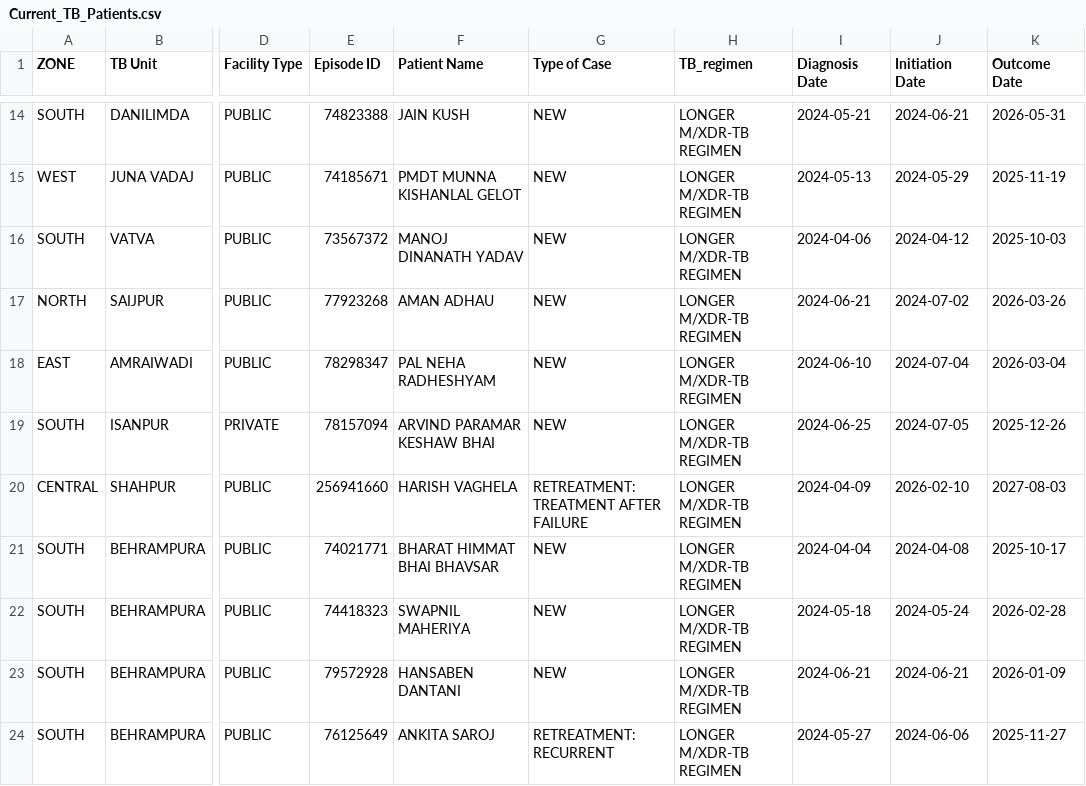
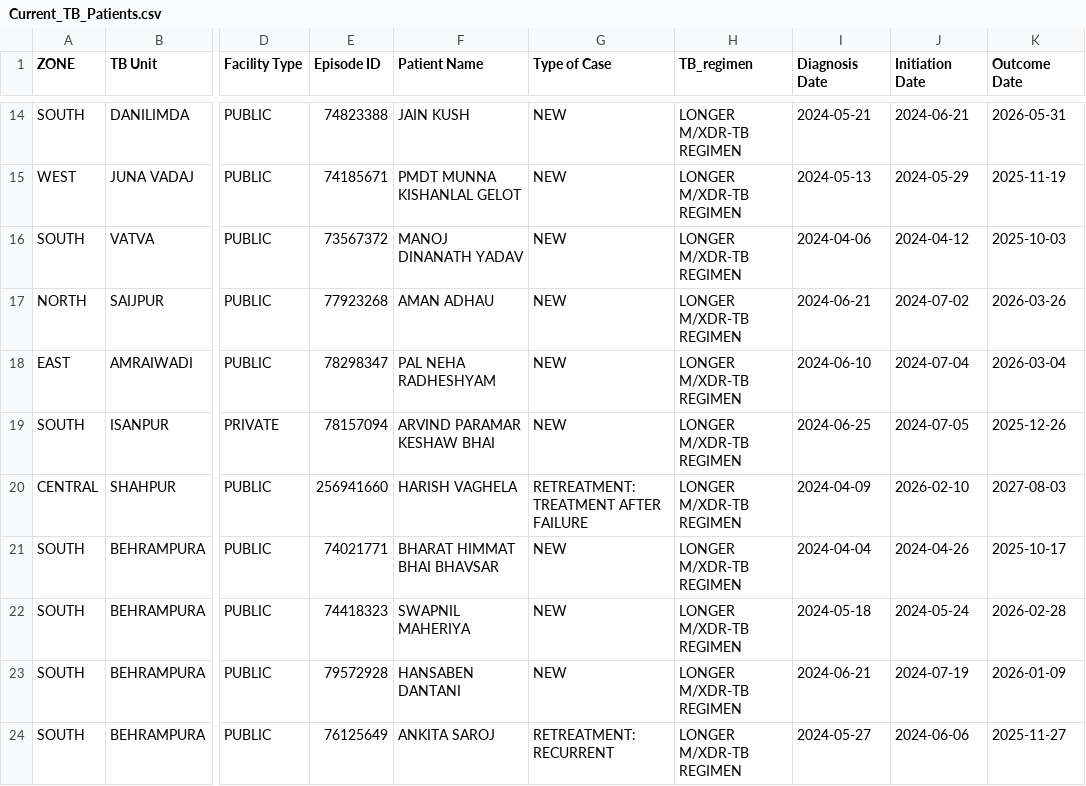
Before and after one commit to NTEP-AMC/blank-app, a CSV file: Current_TB_Patients.csv, drawn as a sheet; only a part is shown, gaps mark what is left out; the diff covers the shown part only; the diff names each change by its address in the sheet, - before the commit and + after, or states it on an @@ line.

```diff
--- a/Current_TB_Patients.csv
+++ b/Current_TB_Patients.csv
-J21 (Initiation Date): 2024-04-08
+J21 (Initiation Date): 2024-04-26
-J23 (Initiation Date): 2024-06-21
+J23 (Initiation Date): 2024-07-19
```
Also changed, not shown: 94 edited cells elsewhere in this file, Comparison_Matrix.csv, Master_Line_List.csv.
